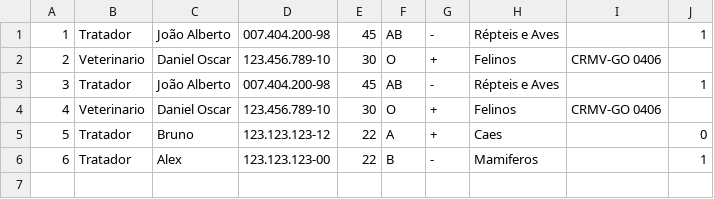
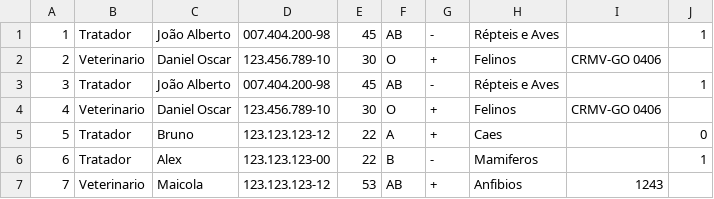
Before and after one commit to pedroenrre/projeto-lp1, a CSV file: csv/funcionarios.csv, drawn as a sheet.

```diff
--- a/csv/funcionarios.csv
+++ b/csv/funcionarios.csv
@@ -6 +6,2 @@
 6;Tratador;Alex;123.123.123-00;22;B;-;Mamiferos;;1;
+7;Veterinario;Maicola;123.123.123-12;53;AB;+;Anfibios;1243;;
```
Also changed, not shown: 9 other files.
